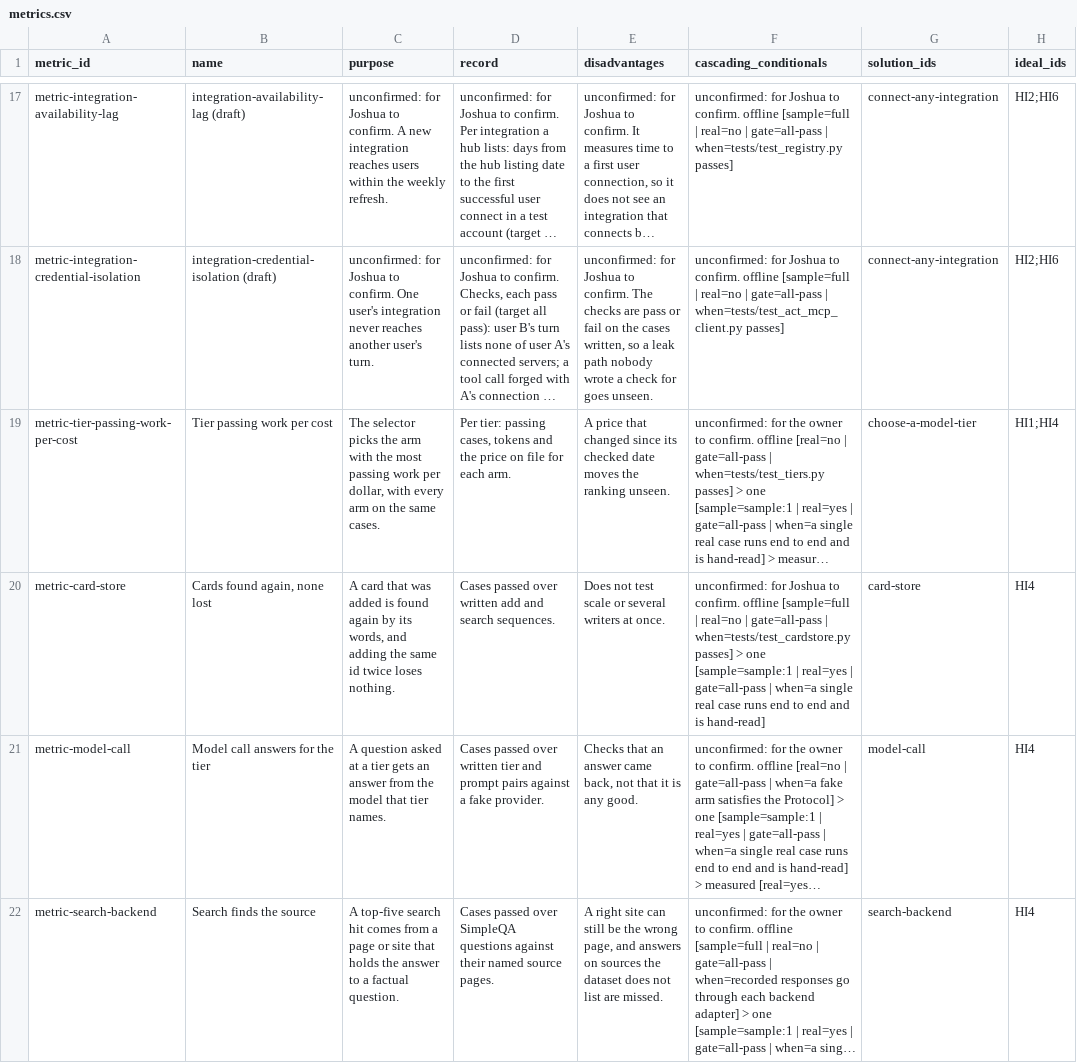
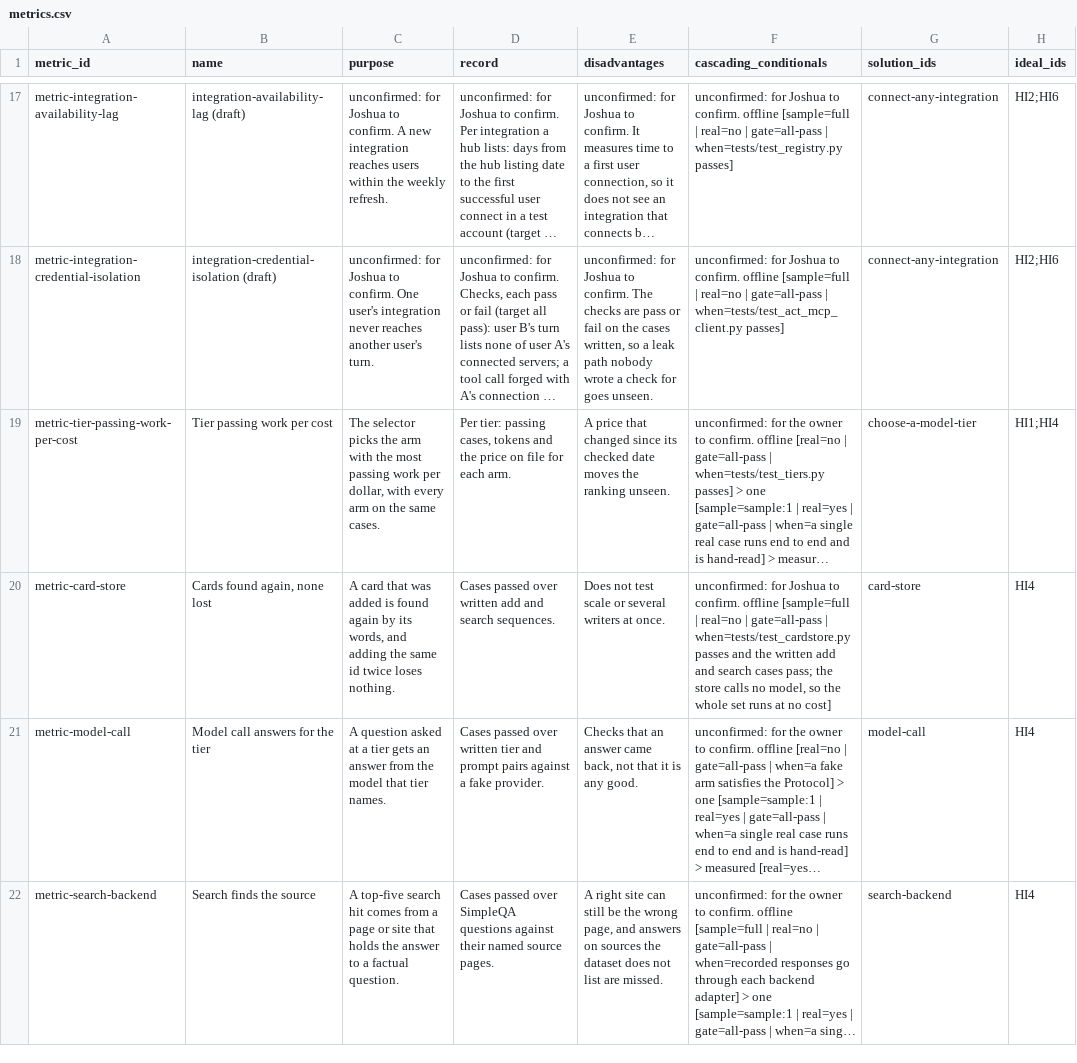
Before and after one commit to SpiritualData/ai-hub-of-hubs-structure, a CSV file: esoi/metrics.csv, drawn as a sheet; only a part is shown, gaps mark what is left out; long unchanged cells end in …; the diff covers the shown part only; the diff names each change by its address in the sheet, - before the commit and + after, or states it on an @@ line.

```diff
--- a/esoi/metrics.csv
+++ b/esoi/metrics.csv
-F20 (cascading_conditionals): …| when=tests/test_cardstore.py passes] > one [sample=sample:1 | real=yes | gate=all-pass | when=a single real case runs end to end and is hand-read]
+F20 (cascading_conditionals): …| when=tests/test_cardstore.py passes and the written add and search cases pass; the store calls no model, so the whole set runs at no cost]
```
Also changed, not shown: 2 edited cells elsewhere in this file, esoi/tracker/metrics.csv.
